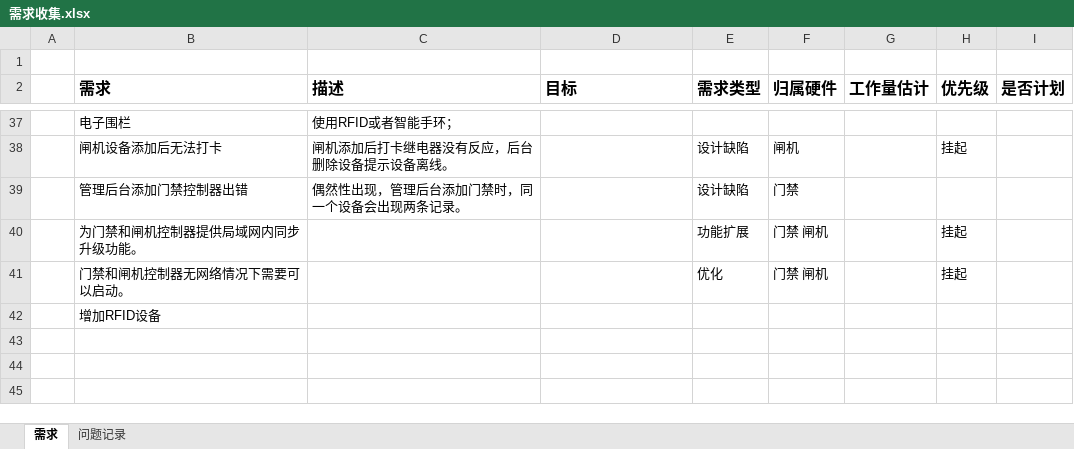
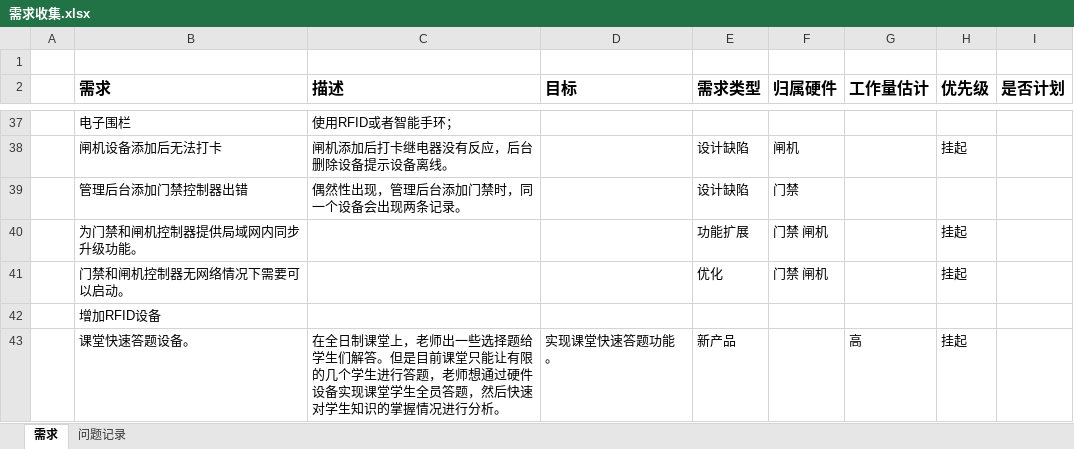
Before and after one commit to 136397089/ProductPrototype, an Excel workbook: 需求收集.xlsx, sheet 需求, drawn as a sheet; only a part is shown, gaps mark what is left out; values as stored, in another font and other column widths than the file's, no borders; the diff names each change by its address in the sheet, - before the commit and + after, or states it on an @@ line.

Commit message:
需求收集表格增加了新的需求

```diff
--- a/需求收集.xlsx (sheet 需求)
+++ b/需求收集.xlsx (sheet 需求)
+row 43:  | 课堂快速答题设备。 | 在全日制课堂上，老师出一些选择题给学生们解答。但是目前课堂只能让有限的几个学生进行答题，老师想通过硬件设备实现课堂学生全员答题，然后快速对学生知识的掌握情况进行分析。 | 实现课堂快速答题功能。 | 新产品 |  | 高 | 挂起
```
